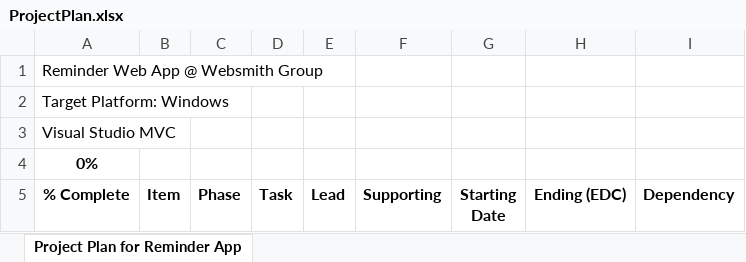
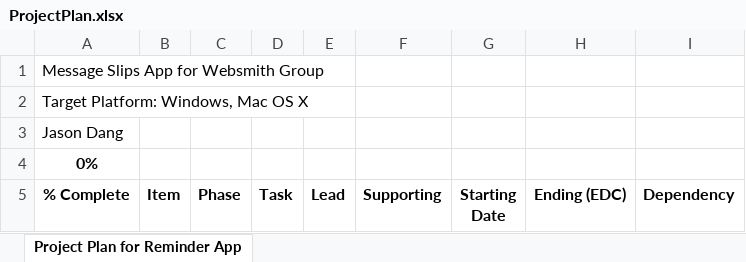
Before and after one commit to jdang9/ReminderWebsmithGroup, an Excel workbook: ProjectPlan.xlsx, sheet Project Plan for Reminder App, drawn as a sheet; only a part is shown; values as stored, in another font and other column widths than the file's, no borders; the diff names each change by its address in the sheet, - before the commit and + after, or states it on an @@ line.

```diff
--- a/ProjectPlan.xlsx (sheet Project Plan for Reminder App)
+++ b/ProjectPlan.xlsx (sheet Project Plan for Reminder App)
-A1 (% Complete): Reminder Web App @ Websmith Group
+A1 (% Complete): Message Slips App for Websmith Group
-A2 (% Complete): Target Platform: Windows
+A2 (% Complete): Target Platform: Windows, Mac OS X
-A3 (% Complete): Visual Studio MVC
+A3 (% Complete): Jason Dang
```
Also changed, not shown: 1 other file.
